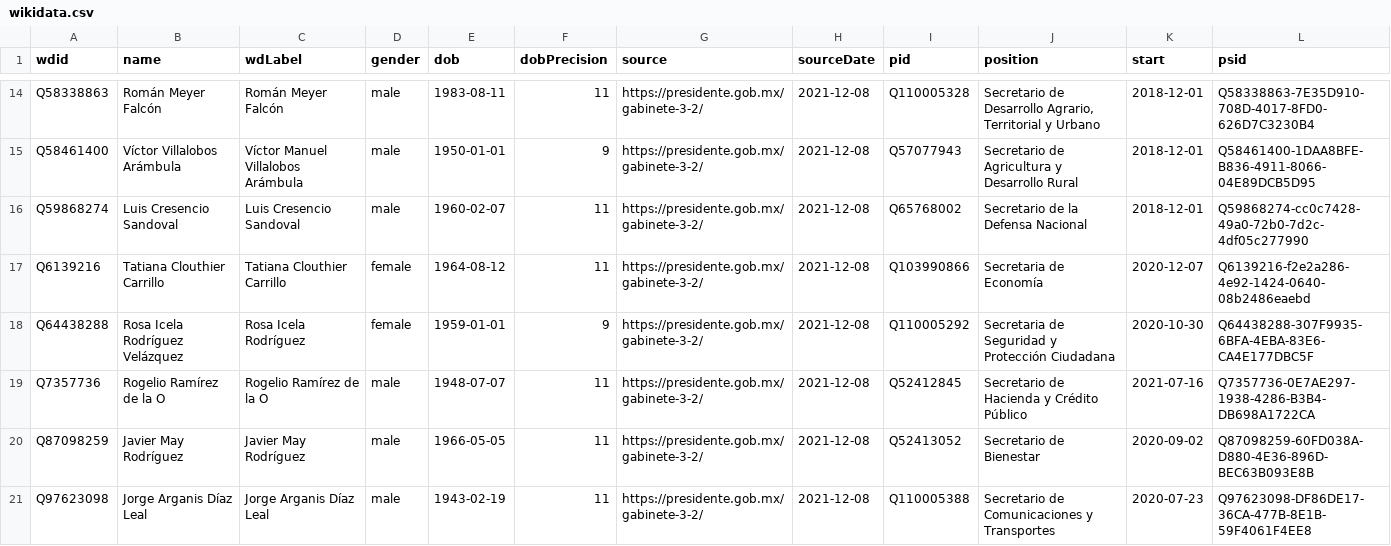
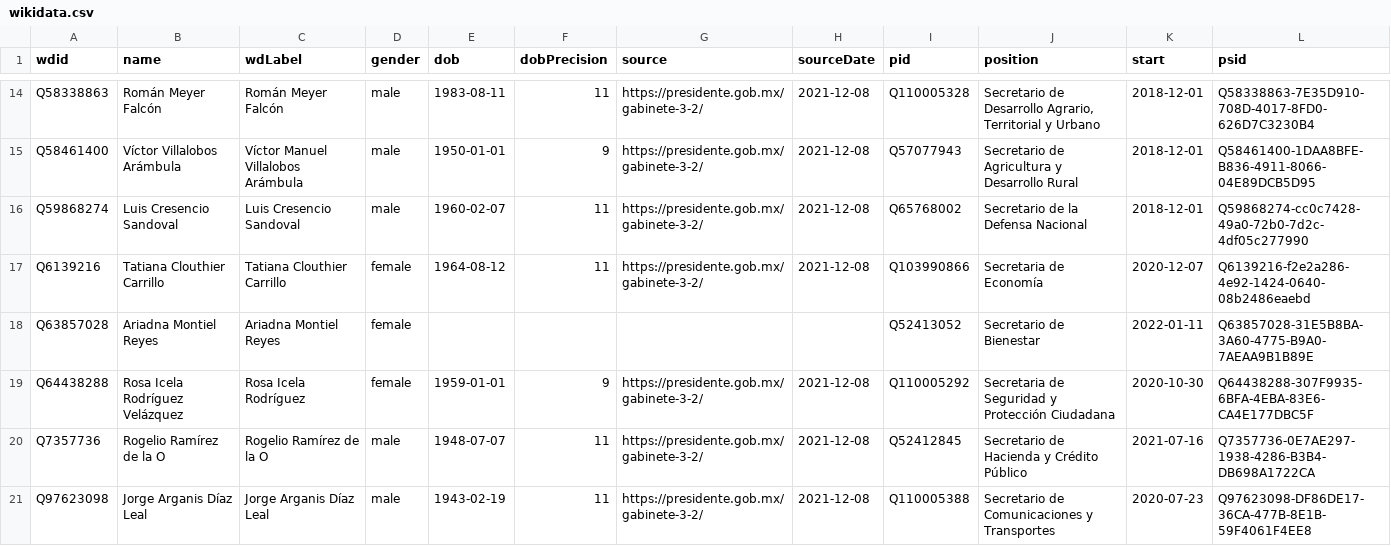
Before and after one commit to every-politician-scrapers/mexico-ministers, a CSV file: data/wikidata.csv, drawn as a sheet; only a part is shown, gaps mark what is left out; removed rows and columns are numbered as before the commit, all else as after; the diff names each change by its address in the sheet, - before the commit and + after, or states it on an @@ line.

Commit message:
Compare external sources to Wikidata

```diff
--- a/data/wikidata.csv
+++ b/data/wikidata.csv
+row 18: Q63857028 | Ariadna Montiel Reyes | Ariadna Montiel Reyes | female |  |  |  |  | Q52413052 | Secretario de Bienestar | 2022-01-11 | Q63857028-31E5B8BA-3A60-4775-B9A0-7AEAA9B1B89E
-row 20: Q87098259 | Javier May Rodríguez | Javier May Rodríguez | male | 1966-05-05 | 11 | https://presidente.gob.mx/gabinete-3-2/ | 2021-12-08 | Q52413052 | Secretario de Bienestar | 2020-09-02 | Q87098259-60FD038A-D880-4E36-896D-BEC63B093E8B
```
Also changed, not shown: data/official.csv, 1 other file.
